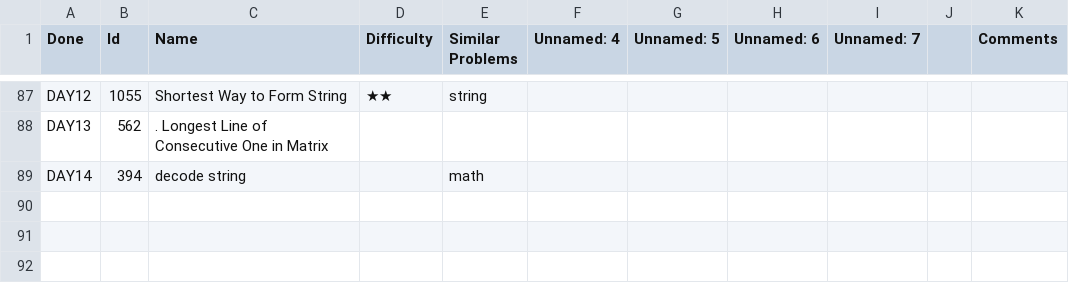
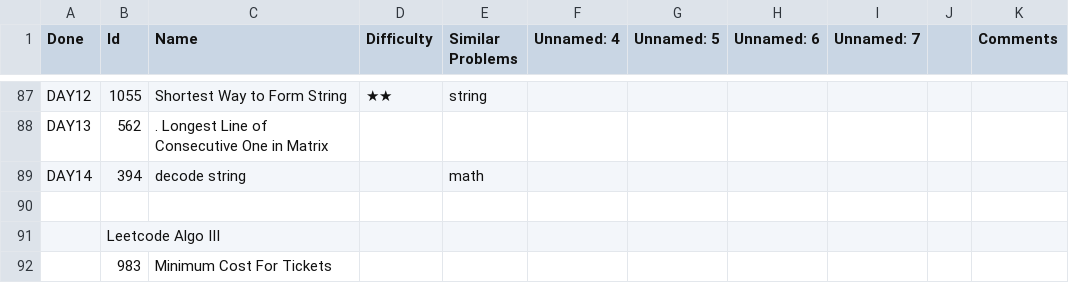
Before and after one commit to letaoZ/shua, a CSV file: DP.csv, drawn as a sheet; only a part is shown, gaps mark what is left out.

```diff
--- a/DP.csv
+++ b/DP.csv
@@ -94 +94,4 @@ DAY13,562,. Longest Line of Consecutive One in Matrix,,,,,,,,
 DAY14,394,decode string,,math,,,,,,
+,,,,,,,,,,
+,Leetcode Algo III,,,,,,,,,
+,983,Minimum Cost For Tickets,,,,,,,,
```
Also changed, not shown: 3 other files.
